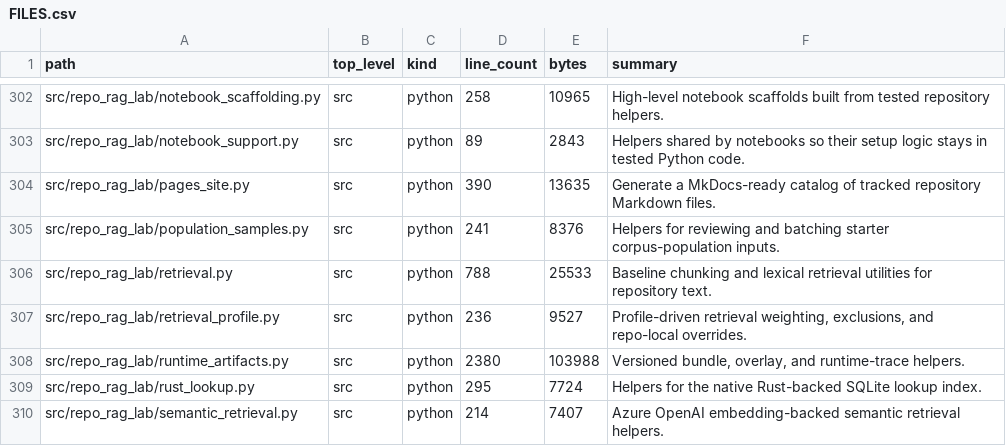
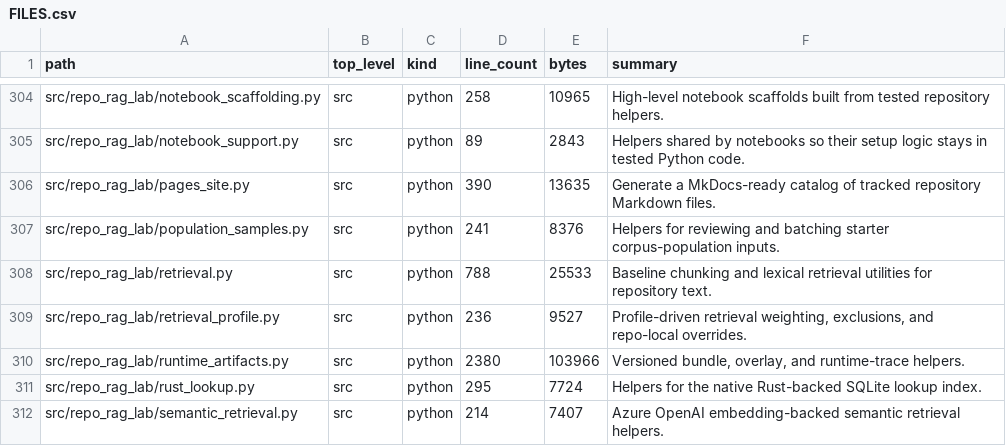
Before and after one commit to realagiorganization/dspy_rag_in_repo_docs_and_impl1, a CSV file: FILES.csv, drawn as a sheet; only a part is shown, gaps mark what is left out; the diff covers the shown part only.

```diff
--- a/FILES.csv
+++ b/FILES.csv
@@ -307,3 +309,3 @@ src/repo_rag_lab/retrieval.py,src,python,788,25533,Baseline chunking and lexical
 src/repo_rag_lab/retrieval_profile.py,src,python,236,9527,"Profile-driven retrieval weighting, exclusions, and repo-local overrides."
-src/repo_rag_lab/runtime_artifacts.py,src,python,2380,103988,"Versioned bundle, overlay, and runtime-trace helpers."
+src/repo_rag_lab/runtime_artifacts.py,src,python,2380,103966,"Versioned bundle, overlay, and runtime-trace helpers."
 src/repo_rag_lab/rust_lookup.py,src,python,295,7724,Helpers for the native Rust-backed SQLite lookup index.
```
Also changed, not shown: 2 added rows and 30 edited cells elsewhere in this file, 10 other files.
